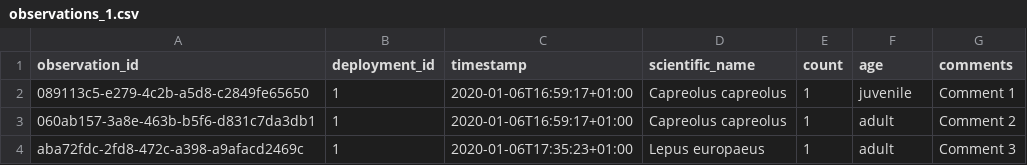
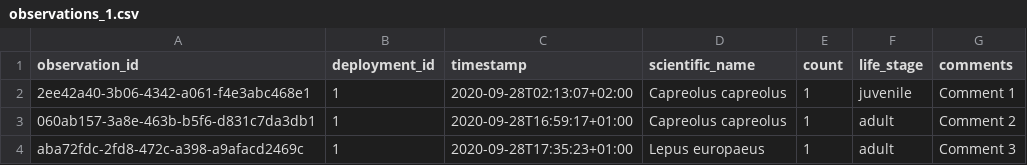
Before and after one commit to frictionlessdata/frictionless-r, a CSV file: inst/extdata/observations_1.csv, drawn as a sheet.

Commit message:
Update dates, life_stage, and reference real obs for first one

```diff
--- a/inst/extdata/observations_1.csv
+++ b/inst/extdata/observations_1.csv
@@ -1,4 +1,4 @@
-observation_id,deployment_id,timestamp,scientific_name,count,age,comments
-089113c5-e279-4c2b-a5d8-c2849fe65650,1,2020-01-06T16:59:17+01:00,Capreolus capreolus,1,juvenile,Comment 1
-060ab157-3a8e-463b-b5f6-d831c7da3db1,1,2020-01-06T16:59:17+01:00,Capreolus capreolus,1,adult,Comment 2
-aba72fdc-2fd8-472c-a398-a9afacd2469c,1,2020-01-06T17:35:23+01:00,Lepus europaeus,1,adult,Comment 3
+observation_id,deployment_id,timestamp,scientific_name,count,life_stage,comments
+2ee42a40-3b06-4342-a061-f4e3abc468e1,1,2020-09-28T02:13:07+02:00,Capreolus capreolus,1,juvenile,Comment 1
+060ab157-3a8e-463b-b5f6-d831c7da3db1,1,2020-09-28T16:59:17+01:00,Capreolus capreolus,1,adult,Comment 2
+aba72fdc-2fd8-472c-a398-a9afacd2469c,1,2020-09-28T17:35:23+01:00,Lepus europaeus,1,adult,Comment 3
```
Also changed, not shown: inst/extdata/observations_2.csv, 1 other file.
